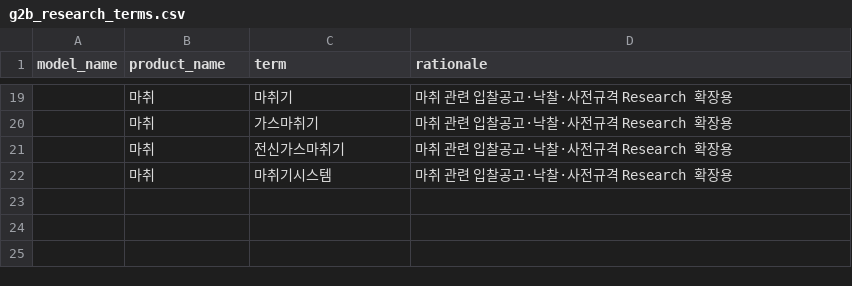
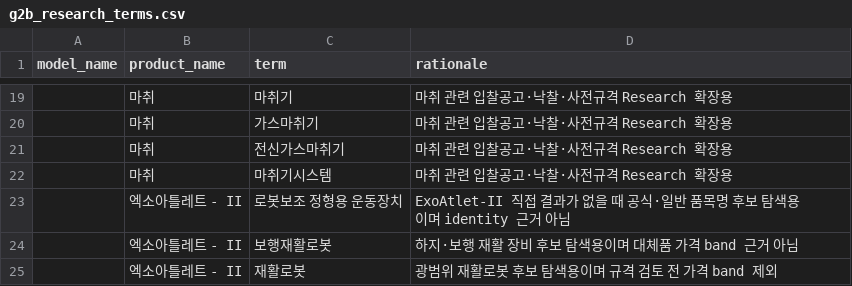
Before and after one commit to dekt-oss/price-check-assistant, a CSV file: data/g2b_research_terms.csv, drawn as a sheet; only a part is shown, gaps mark what is left out; the diff names each change by its address in the sheet, - before the commit and + after, or states it on an @@ line.

Commit message:
Expand ExoAtlet research basis terms

```diff
--- a/data/g2b_research_terms.csv
+++ b/data/g2b_research_terms.csv
+row 23:  | 엑소아틀레트 - II | 로봇보조 정형용 운동장치 | ExoAtlet-II 직접 결과가 없을 때 공식·일반 품목명 후보 탐색용이며 identity 근거 아님
+row 24:  | 엑소아틀레트 - II | 보행재활로봇 | 하지·보행 재활 장비 후보 탐색용이며 대체품 가격 band 근거 아님
+row 25:  | 엑소아틀레트 - II | 재활로봇 | 광범위 재활로봇 후보 탐색용이며 규격 검토 전 가격 band 제외
```
